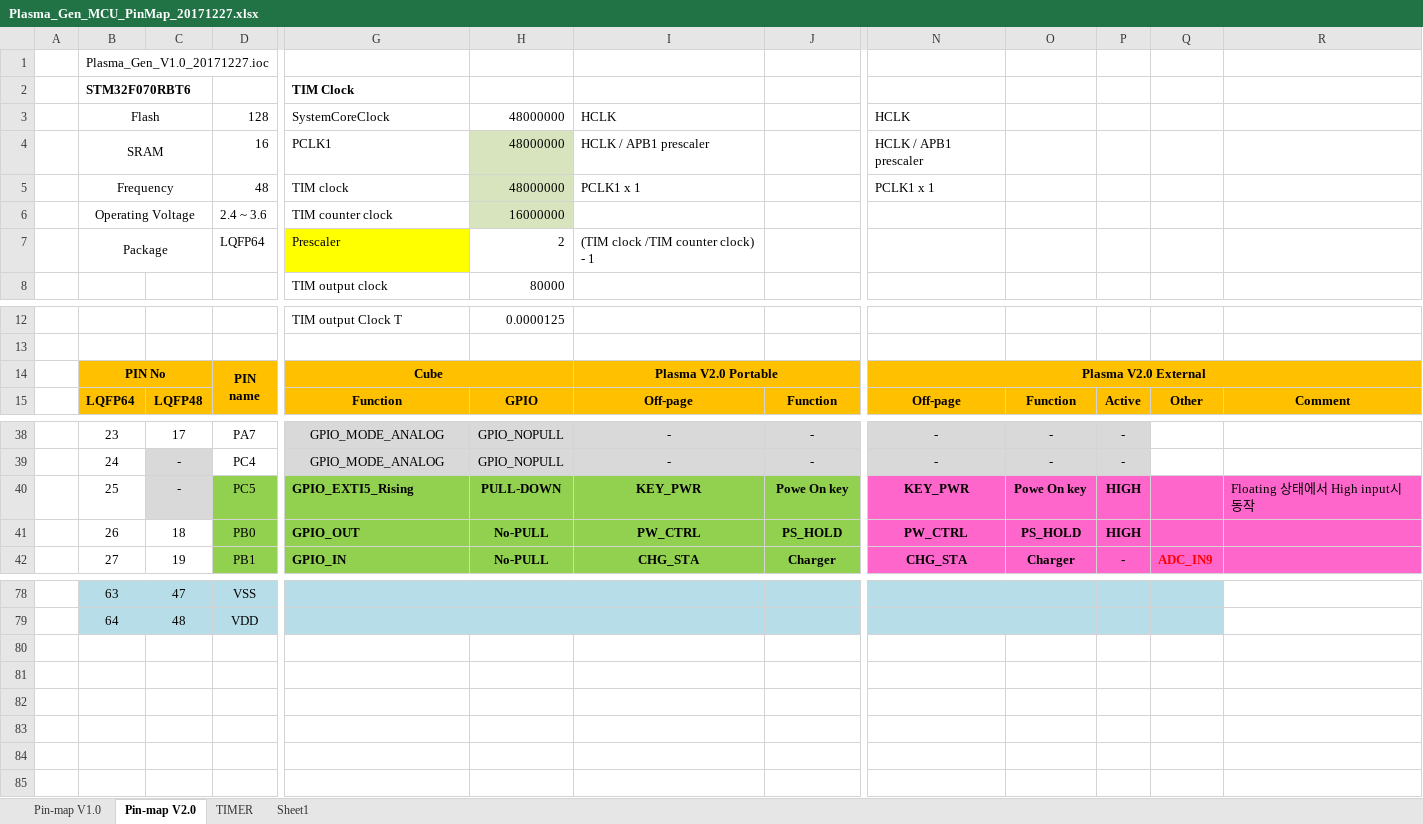
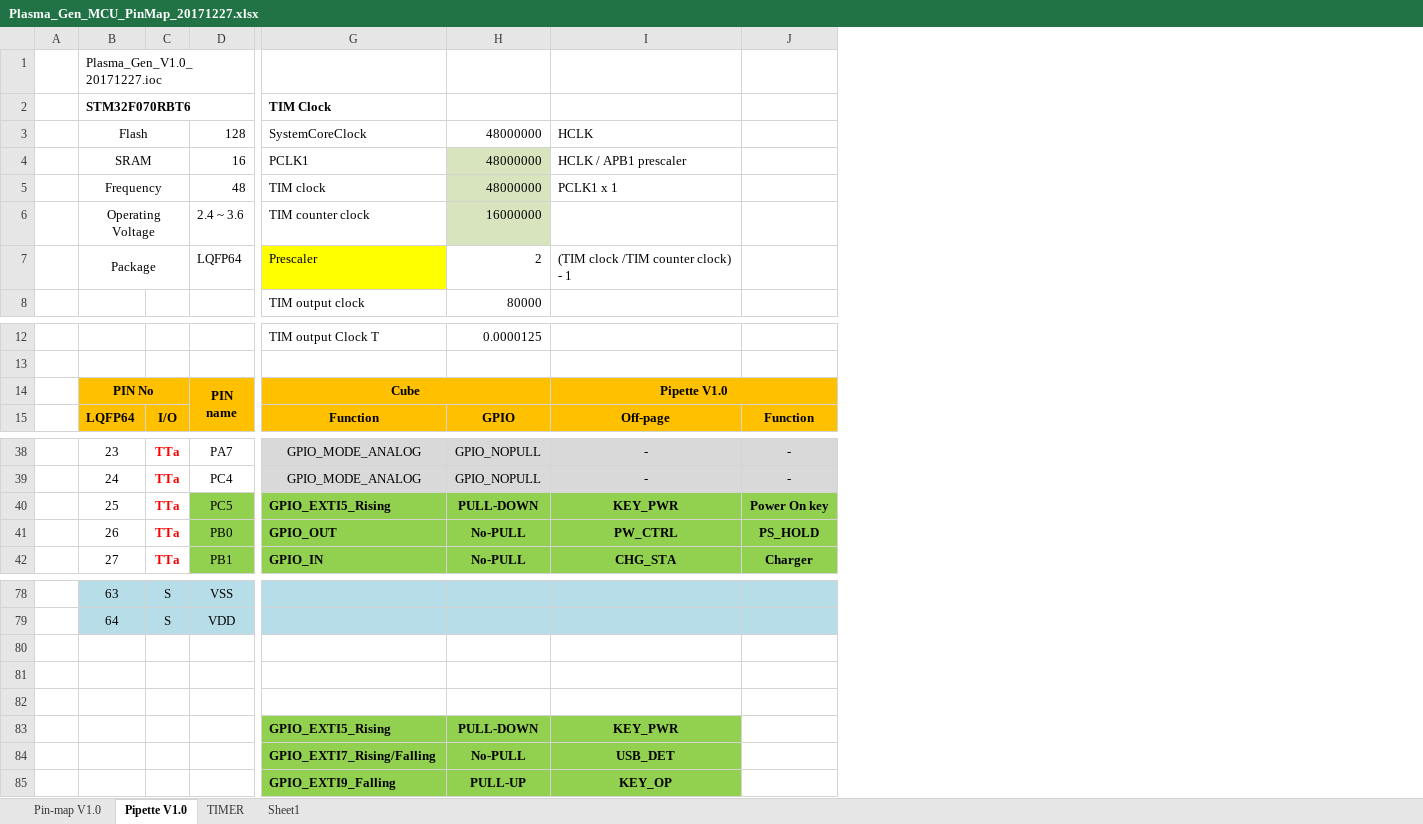
Before and after one commit to ArvidJoung/Plasma_Generator, an Excel workbook: 1_Plasma_Pipette/3_Firmware/Plasma_Gen_MCU_PinMap_20171227.xlsx, sheet Pipette V1.0, drawn as a sheet; only a part is shown, gaps mark what is left out; values as stored, in another font and other column widths than the file's, no borders; removed rows and columns are numbered as before the commit, all else as after; rows hold the shown columns only; the diff names each change by its address in the sheet, - before the commit and + after, or states it on an @@ line.

```diff
--- a/1_Plasma_Pipette/3_Firmware/Plasma_Gen_MCU_PinMap_20171227.xlsx (sheet Pipette V1.0)
+++ b/1_Plasma_Pipette/3_Firmware/Plasma_Gen_MCU_PinMap_20171227.xlsx (sheet Pipette V1.0)
-sheet tab: Pin-map V2.0
+sheet tab: Pipette V1.0
-column C, row 15: LQFP48; rows 38-42: 17 | - | - | 18 | 19; rows 78-79: 47 | 48
+column C, row 15: I/O; rows 38-42: all TTa; rows 78-79: S | S
-column N, rows 3-5: HCLK | HCLK / APB1 prescaler | PCLK1 x 1; rows 14-15: Plasma V2.0 External | Off-page; rows 38-42: - | - | KEY_PWR | PW_CTRL | CHG_STA
-column O, row 15: Function; rows 38-42: - | - | Powe On key | PS_HOLD | Charger
-column P, row 15: Active; rows 38-42: - | - | HIGH | HIGH | -
-column Q, row 15: Other; row 42: ADC_IN9
-column R, row 15: Comment; row 40: Floating 상태에서 High input시 동작
-I14: Plasma V2.0 Portable
+I14: Pipette V1.0
-J40: Powe On key
+J40: Power On key
+row 80: (empty)
+row 81: (empty)
+row 82: (empty)
+row 83:  |  |  |  | GPIO_EXTI5_Rising | PULL-DOWN | KEY_PWR
+row 84:  |  |  |  | GPIO_EXTI7_Rising/Falling | No-PULL | USB_DET
+row 85:  |  |  |  | GPIO_EXTI9_Falling | PULL-UP | KEY_OP
```
Also changed, not shown: Plasma_Gen_Device cost.xlsx, 2 other files.
